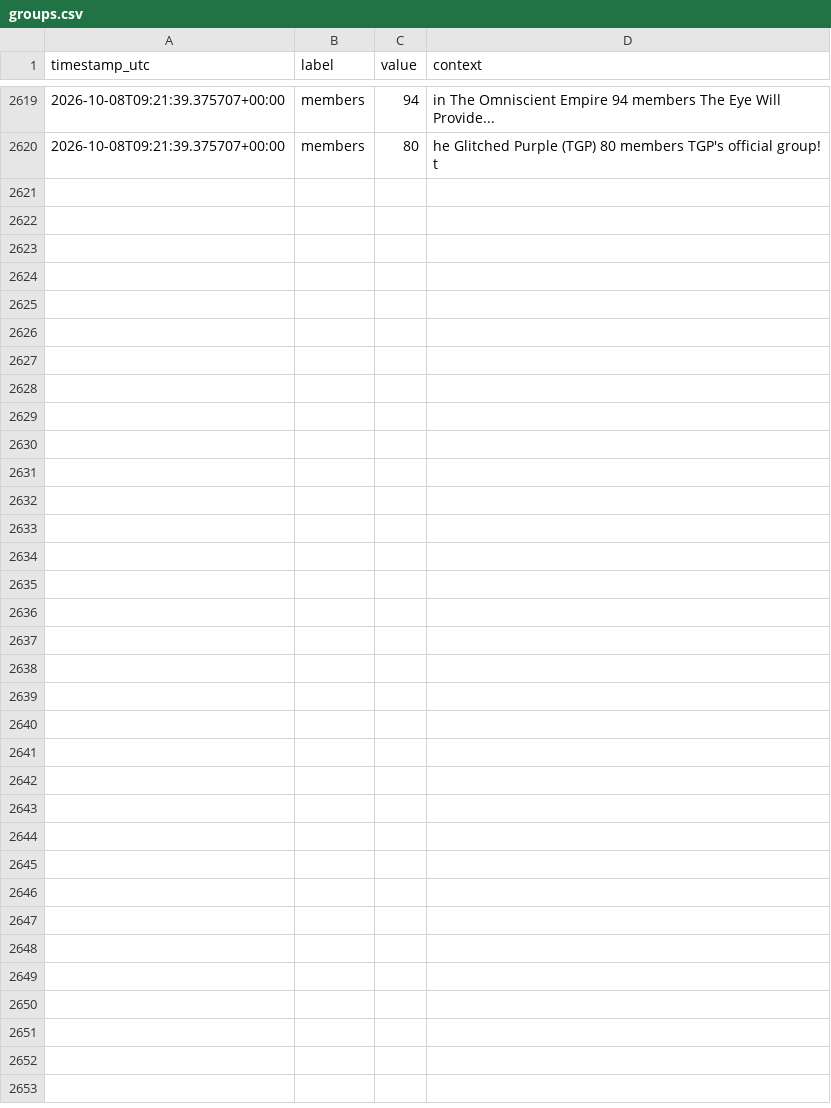
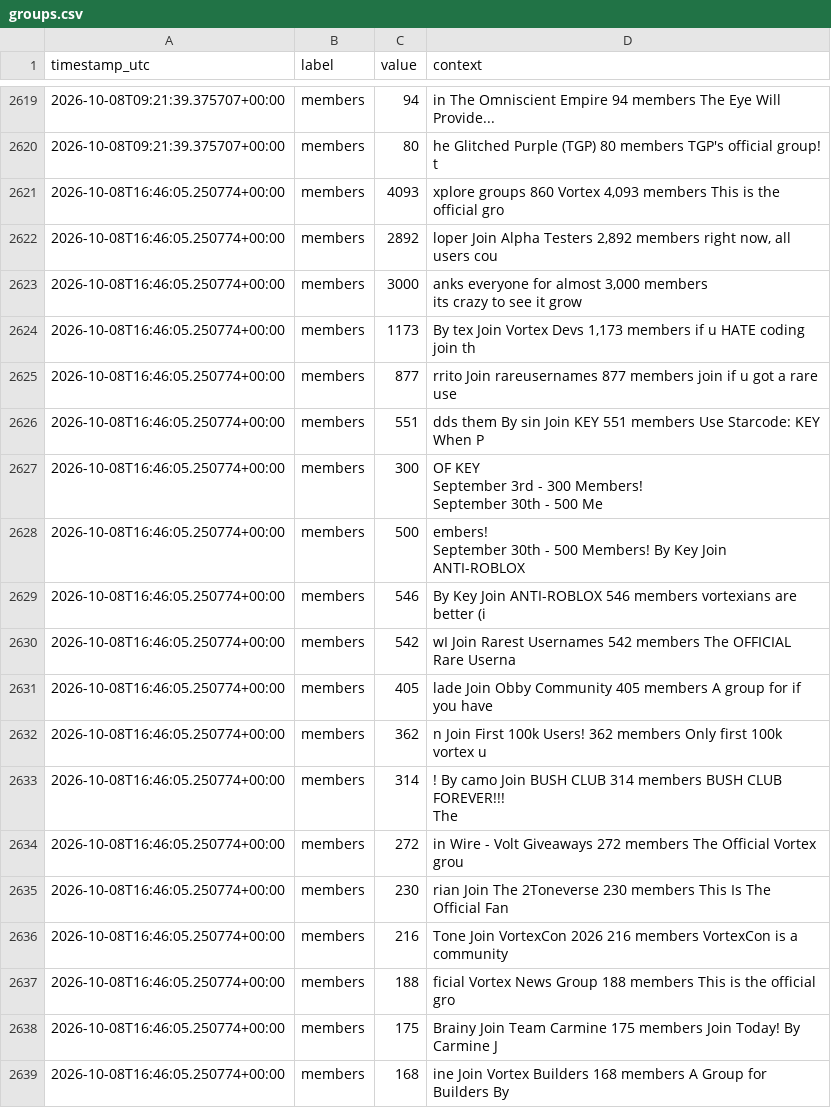
Before and after one commit to igakojp/playvortex-monitor-log, a CSV file: stats/groups.csv, drawn as a sheet; only a part is shown, gaps mark what is left out; ↵ is a line break in a cell; the diff covers the shown part only; the diff names each change by its address in the sheet, - before the commit and + after, or states it on an @@ line.

```diff
--- a/stats/groups.csv
+++ b/stats/groups.csv
+row 2621: 2026-10-08T16:46:05.250774+00:00 | members | 4093 | xplore groups 860 Vortex 4,093 members This is the official gro
+row 2622: 2026-10-08T16:46:05.250774+00:00 | members | 2892 | loper Join Alpha Testers 2,892 members right now, all users cou
+row 2623: 2026-10-08T16:46:05.250774+00:00 | members | 3000 | anks everyone for almost 3,000 members ↵ its crazy to see it grow
+row 2624: 2026-10-08T16:46:05.250774+00:00 | members | 1173 | By tex Join Vortex Devs 1,173 members if u HATE coding join th
+row 2625: 2026-10-08T16:46:05.250774+00:00 | members | 877 | rrito Join rareusernames 877 members join if u got a rare use
+row 2626: 2026-10-08T16:46:05.250774+00:00 | members | 551 | dds them By sin Join KEY 551 members Use Starcode: KEY When P
+row 2627: 2026-10-08T16:46:05.250774+00:00 | members | 300 | OF KEY ↵ September 3rd - 300 Members! ↵ September 30th - 500 Me
+row 2628: 2026-10-08T16:46:05.250774+00:00 | members | 500 | embers! ↵ September 30th - 500 Members! By Key Join ANTI-ROBLOX
+row 2629: 2026-10-08T16:46:05.250774+00:00 | members | 546 | By Key Join ANTI-ROBLOX 546 members vortexians are better (i
+row 2630: 2026-10-08T16:46:05.250774+00:00 | members | 542 | wI Join Rarest Usernames 542 members The OFFICIAL Rare Userna
+row 2631: 2026-10-08T16:46:05.250774+00:00 | members | 405 | lade Join Obby Community 405 members A group for if you have
+row 2632: 2026-10-08T16:46:05.250774+00:00 | members | 362 | n Join First 100k Users! 362 members Only first 100k vortex u
+row 2633: 2026-10-08T16:46:05.250774+00:00 | members | 314 | ! By camo Join BUSH CLUB 314 members BUSH CLUB FOREVER!!! ↵ The
+row 2634: 2026-10-08T16:46:05.250774+00:00 | members | 272 | in Wire - Volt Giveaways 272 members The Official Vortex grou
+row 2635: 2026-10-08T16:46:05.250774+00:00 | members | 230 | rian Join The 2Toneverse 230 members This Is The Official Fan
+row 2636: 2026-10-08T16:46:05.250774+00:00 | members | 216 | Tone Join VortexCon 2026 216 members VortexCon is a community
+row 2637: 2026-10-08T16:46:05.250774+00:00 | members | 188 | ficial Vortex News Group 188 members This is the official gro
+row 2638: 2026-10-08T16:46:05.250774+00:00 | members | 175 | Brainy Join Team Carmine 175 members Join Today! By Carmine J
+row 2639: 2026-10-08T16:46:05.250774+00:00 | members | 168 | ine Join Vortex Builders 168 members A Group for Builders By
```
Also changed, not shown: 14 added rows elsewhere in this file, stats/profile_user1.csv, 3 other files.
